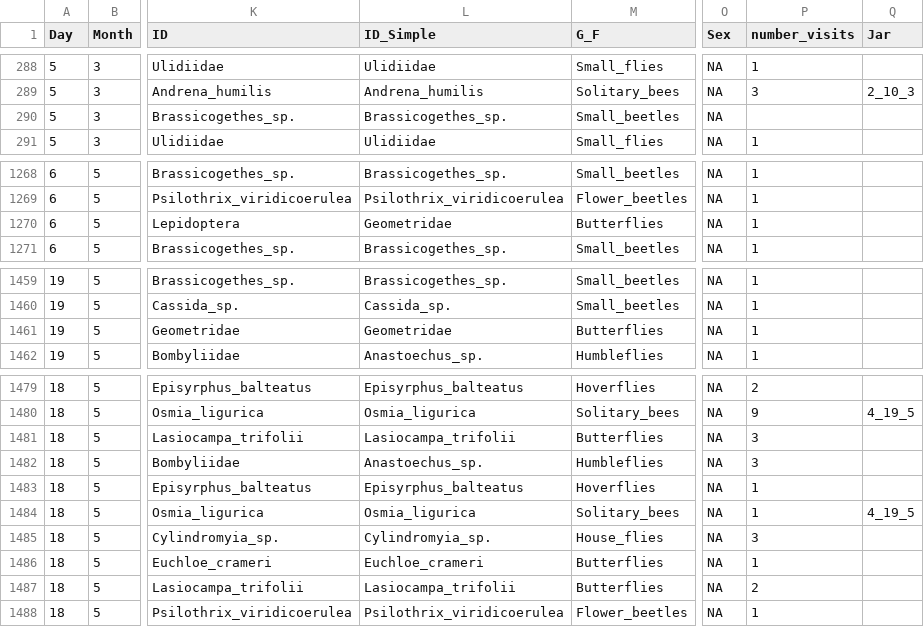
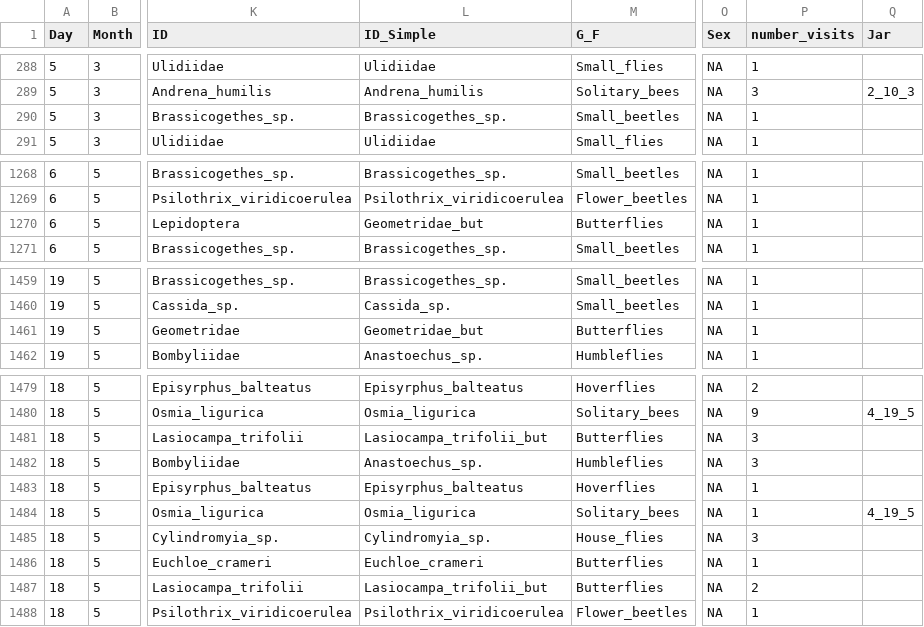
Before and after one commit to AlfonsoAllen/Multitrophic_plants, a CSV file: data/pollinator_2020.csv, drawn as a sheet; only a part is shown, gaps mark what is left out; the diff names each change by its address in the sheet, - before the commit and + after, or states it on an @@ line.

Commit message:
data

```diff
--- a/data/pollinator_2020.csv
+++ b/data/pollinator_2020.csv
-P290 (number_visits): (empty)
+P290 (number_visits): 1
-L1270 (ID_Simple): Geometridae
+L1270 (ID_Simple): Geometridae_but
-L1461 (ID_Simple): Geometridae
+L1461 (ID_Simple): Geometridae_but
-L1481 (ID_Simple): Lasiocampa_trifolii
+L1481 (ID_Simple): Lasiocampa_trifolii_but
-L1487 (ID_Simple): Lasiocampa_trifolii
+L1487 (ID_Simple): Lasiocampa_trifolii_but
```
Also changed, not shown: 6 other files.
